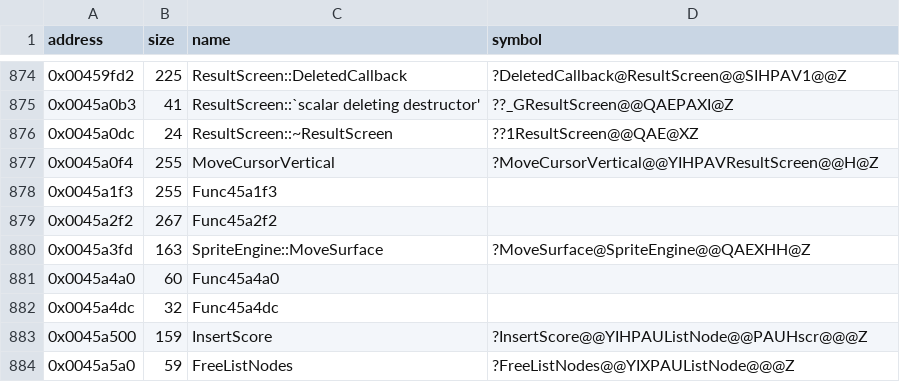
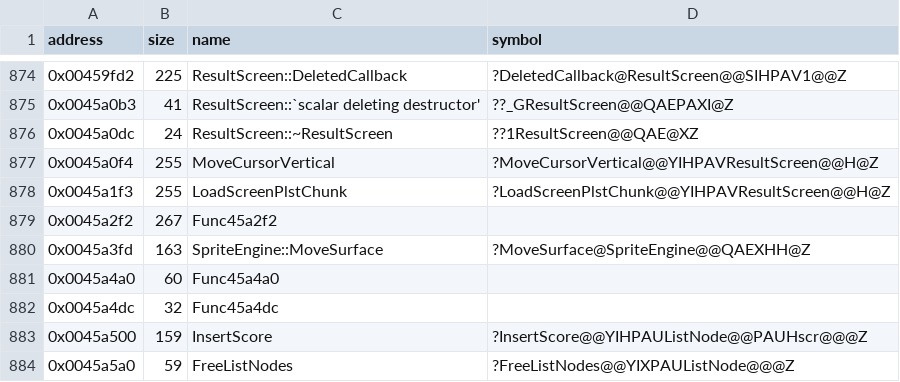
Before and after one commit to Cirno-Labs/th08, a CSV file: config/symbols.csv, drawn as a sheet; only a part is shown, gaps mark what is left out.

Commit message:
Decompile LoadScreenPlstChunk (0x45a1f3)

```diff
--- a/config/symbols.csv
+++ b/config/symbols.csv
@@ -877,3 +877,3 @@ address,size,name,symbol
 0x0045a0f4,255,MoveCursorVertical,?MoveCursorVertical@@YIHPAVResultScreen@@H@Z
-0x0045a1f3,255,Func45a1f3,
+0x0045a1f3,255,LoadScreenPlstChunk,?LoadScreenPlstChunk@@YIHPAVResultScreen@@H@Z
 0x0045a2f2,267,Func45a2f2,
```
Also changed, not shown: 2 other files.
